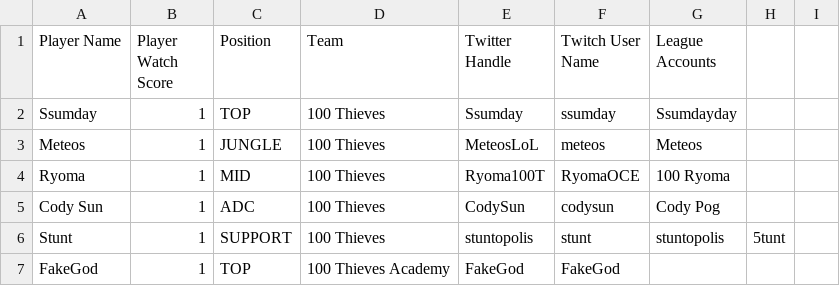
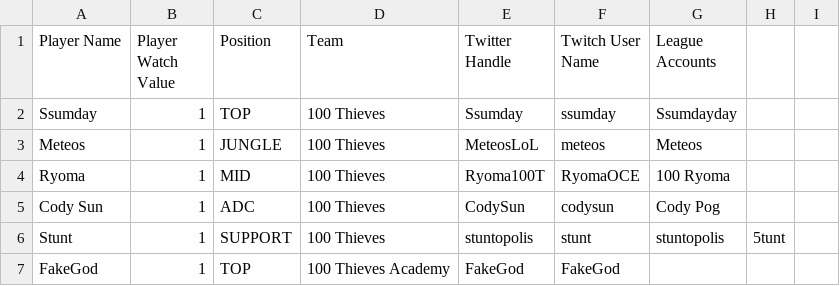
Before and after one commit to hansie4/lol-pro-twitter-bot, a CSV file: data/LoL_Roster_Summer_2020 - NALCS.csv, drawn as a sheet; only a part is shown.

```diff
--- a/data/LoL_Roster_Summer_2020 - NALCS.csv
+++ b/data/LoL_Roster_Summer_2020 - NALCS.csv
@@ -1,2 +1,2 @@
-Player Name,Player Watch Score,Position,Team,Twitter Handle,Twitch User Name,League Accounts,,
+Player Name,Player Watch Value,Position,Team,Twitter Handle,Twitch User Name,League Accounts,,
 Ssumday,1,TOP,100 Thieves,Ssumday,ssumday,Ssumdayday,,
```
Also changed, not shown: 10 other files.
